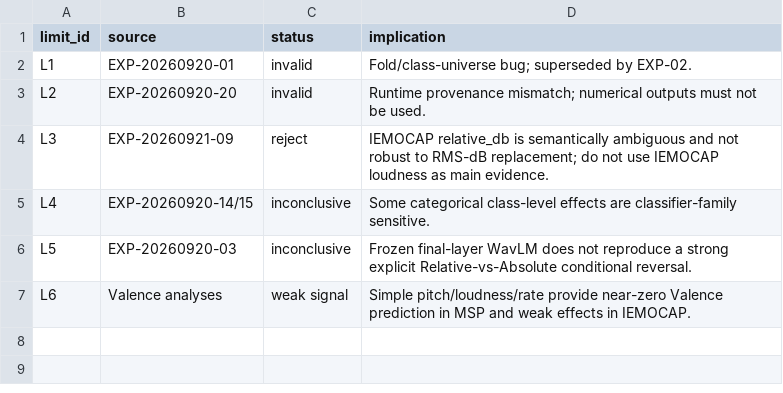
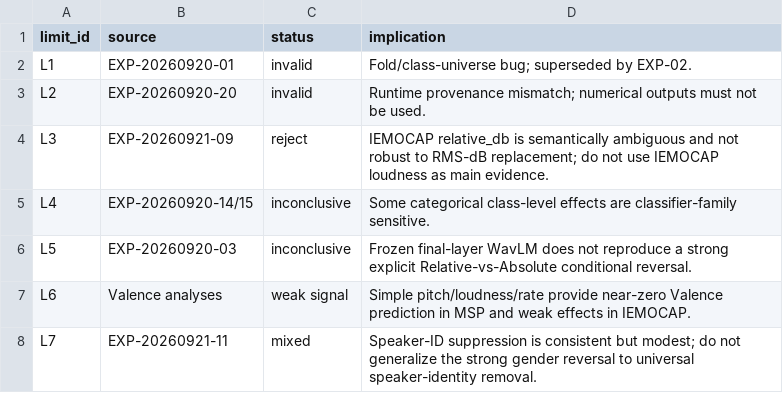
Before and after one commit to tzhboss/b-2, a CSV file: paper_synthesis/tables/limitations_and_exclusions.csv, drawn as a sheet; the diff names each change by its address in the sheet, - before the commit and + after, or states it on an @@ line.

Commit message:
Audit speaker identity decodability and update synthesis

```diff
--- a/paper_synthesis/tables/limitations_and_exclusions.csv
+++ b/paper_synthesis/tables/limitations_and_exclusions.csv
+row 8: L7 | EXP-20260921-11 | mixed | Speaker-ID suppression is consistent but modest; do not generalize the strong gender reversal to universal speaker-identity removal.
```
Also changed, not shown: 12 other files.
